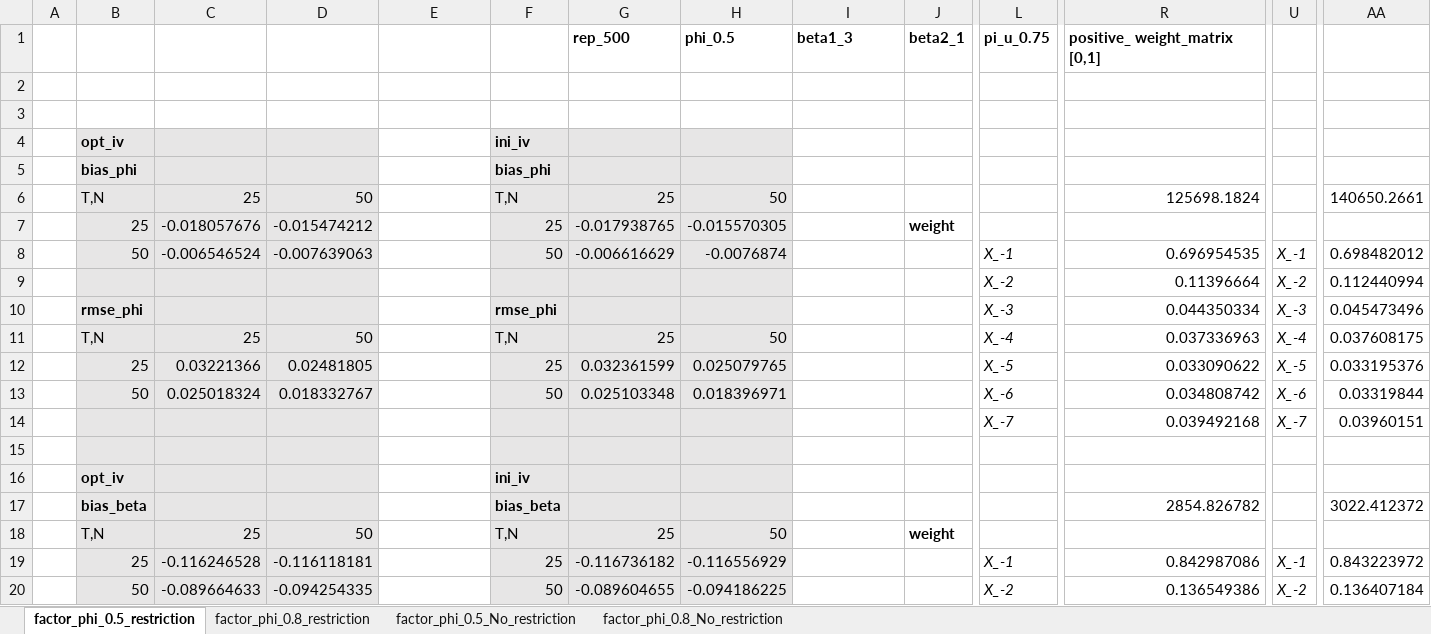
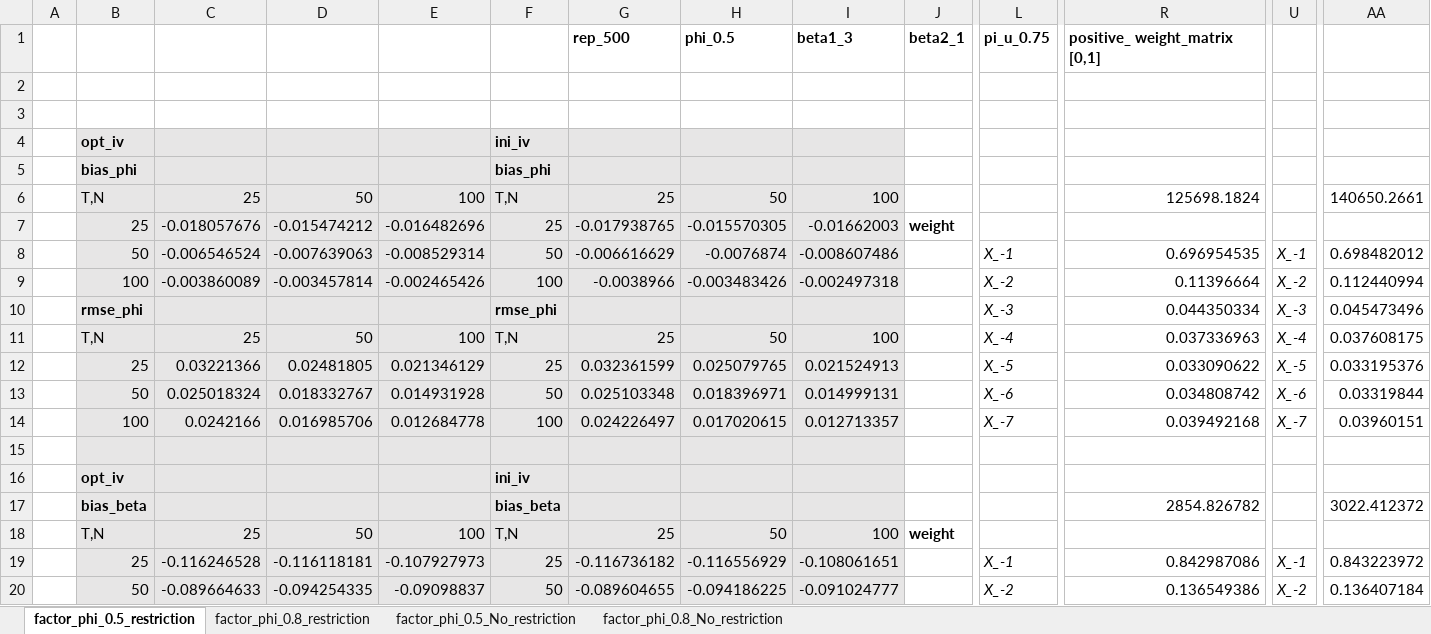
Before and after one commit to yc1489/Dynamic-Linear-Models-for-Heterogenous-Panels, an Excel workbook: MC_code/opt_IV_fordward_filter.xlsx, sheet factor_phi_0.5_restriction, drawn as a sheet; only a part is shown, gaps mark what is left out; values as stored, in another font and other column widths than the file's, no borders; removed rows and columns are numbered as before the commit, all else as after; rows hold the shown columns only; the diff covers the shown part only; the diff names each change by its address in the sheet, - before the commit and + after, or states it on an @@ line.

```diff
--- a/MC_code/opt_IV_fordward_filter.xlsx (sheet factor_phi_0.5_restriction)
+++ b/MC_code/opt_IV_fordward_filter.xlsx (sheet factor_phi_0.5_restriction)
-E4:E13 fill: none
+E4:E13 fill: #E7E6E6
-I4:I13 fill: none
+I4:I13 fill: #E7E6E6
-E6: (empty)
+E6: 100
-I6: (empty)
+I6: 100
-E7: (empty)
+E7: -0.016482696
-I7: (empty)
+I7: -0.01662003
-E8: (empty)
+E8: -0.008529314
-I8: (empty)
+I8: -0.008607486
-B9: (empty)
+B9: 100
-C9: (empty)
+C9: -0.003860089
-D9: (empty)
+D9: -0.003457814
-E9: (empty)
+E9: -0.002465426
-F9: (empty)
+F9: 100
-G9: (empty)
+G9: -0.0038966
-H9: (empty)
+H9: -0.003483426
-I9: (empty)
+I9: -0.002497318
-E11: (empty)
+E11: 100
-I11: (empty)
+I11: 100
-E12: (empty)
+E12: 0.021346129
-I12: (empty)
+I12: 0.021524913
-E13: (empty)
+E13: 0.014931928
-I13: (empty)
+I13: 0.014999131
-row 14:  |  |  |  |  |  |  |  |  |  | X_-7 | 0.039492168 | X_-7 | 0.03960151
+row 14:  | 100 | 0.0242166 | 0.016985706 | 0.012684778 | 100 | 0.024226497 | 0.017020615 | 0.012713357 |  | X_-7 | 0.039492168 | X_-7 | 0.03960151
-E15:E20 fill: none
+E15:E20 fill: #E7E6E6
-I15:I20 fill: none
+I15:I20 fill: #E7E6E6
-E18: (empty)
+E18: 100
-I18: (empty)
+I18: 100
-E19: (empty)
+E19: -0.107927973
-I19: (empty)
+I19: -0.108061651
-E20: (empty)
+E20: -0.09098837
-I20: (empty)
+I20: -0.091024777
```
Also changed, not shown: 30 added rows, 14 edited cells and cell formats elsewhere in this sheet, sheet factor_phi_0.8_No_restriction, sheet factor_phi_0.5_No_restriction, sheet factor_phi_0.8_restriction, 1 other file.
